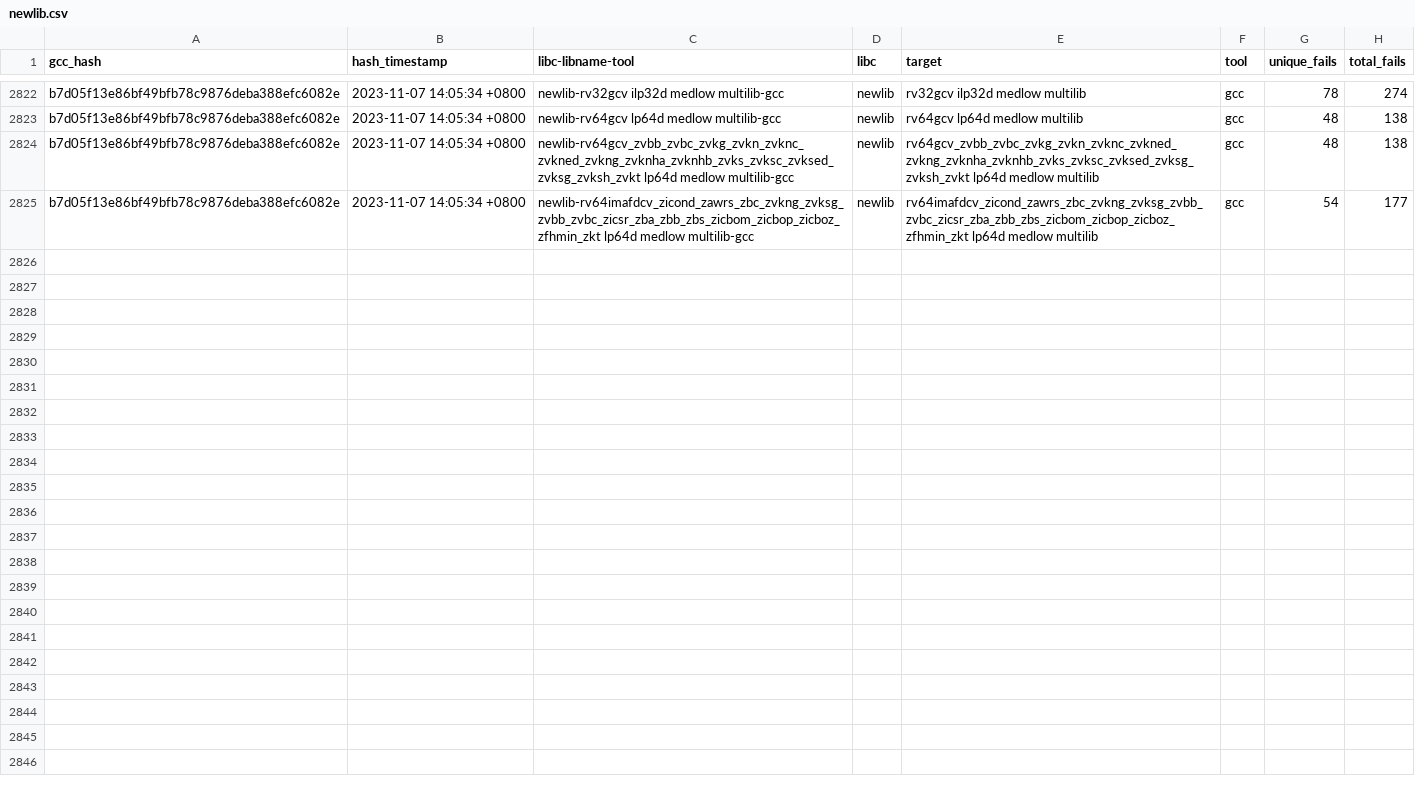
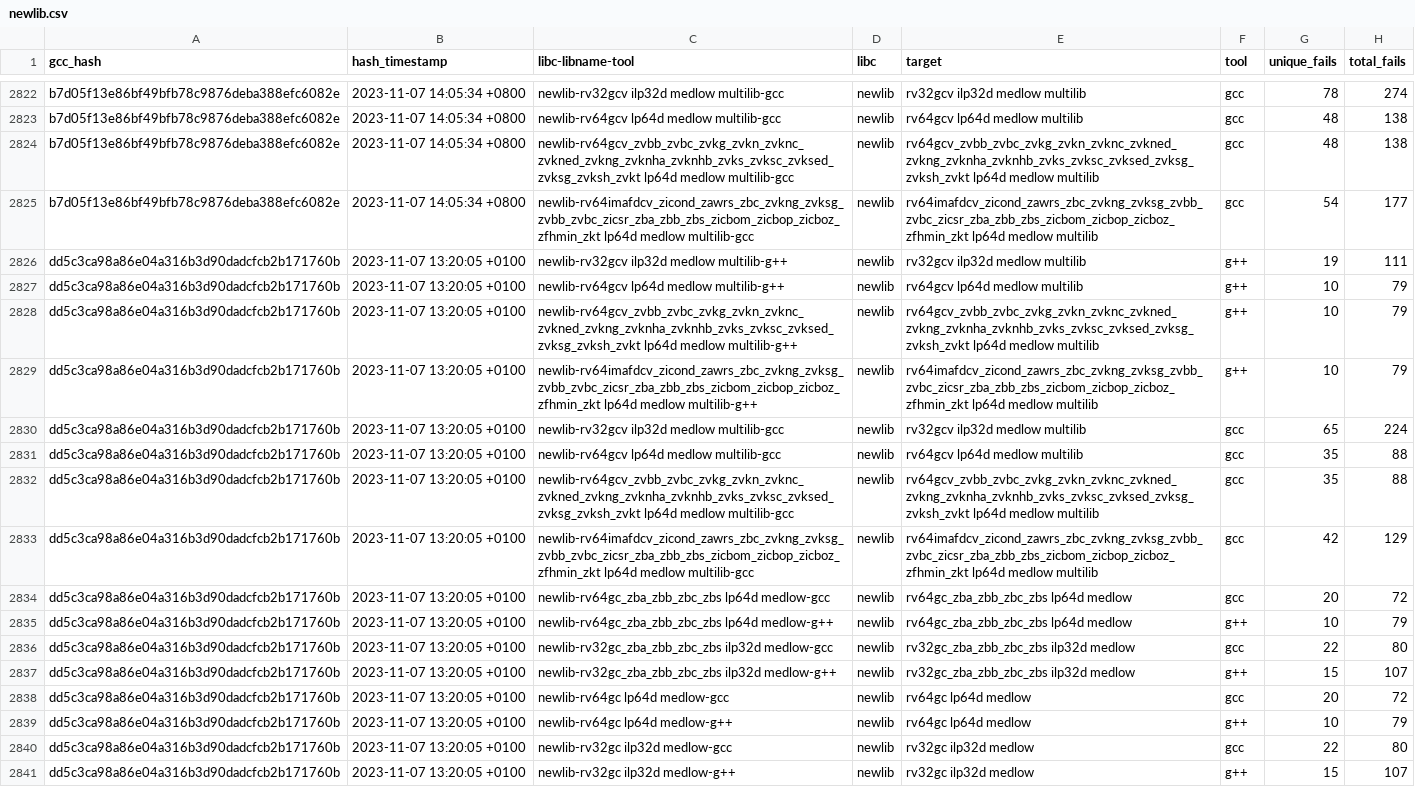
Before and after one commit to patrick-rivos/gcc-postcommit-ci, a CSV file: dashboard/newlib.csv, drawn as a sheet; only a part is shown, gaps mark what is left out; the diff names each change by its address in the sheet, - before the commit and + after, or states it on an @@ line.

```diff
--- a/dashboard/newlib.csv
+++ b/dashboard/newlib.csv
+row 2826: dd5c3ca98a86e04a316b3d90dadcfcb2b171760b | 2023-11-07 13:20:05 +0100 | newlib-rv32gcv ilp32d medlow multilib-g++ | newlib | rv32gcv ilp32d medlow multilib | g++ | 19 | 111
+row 2827: dd5c3ca98a86e04a316b3d90dadcfcb2b171760b | 2023-11-07 13:20:05 +0100 | newlib-rv64gcv lp64d medlow multilib-g++ | newlib | rv64gcv lp64d medlow multilib | g++ | 10 | 79
+row 2828: dd5c3ca98a86e04a316b3d90dadcfcb2b171760b | 2023-11-07 13:20:05 +0100 | newlib-rv64gcv_zvbb_zvbc_zvkg_zvkn_zvknc_zvkned_zvkng_zvknha_zvknhb_zvks_zvksc_zvksed_zvksg_zvksh_zvkt lp64d medlow multilib-g++ | newlib | rv64gcv_zvbb_zvbc_zvkg_zvkn_zvknc_zvkned_zvkng_zvknha_zvknhb_zvks_zvksc_zvksed_zvksg_zvksh_zvkt lp64d medlow multilib | g++ | 10 | 79
+row 2829: dd5c3ca98a86e04a316b3d90dadcfcb2b171760b | 2023-11-07 13:20:05 +0100 | newlib-rv64imafdcv_zicond_zawrs_zbc_zvkng_zvksg_zvbb_zvbc_zicsr_zba_zbb_zbs_zicbom_zicbop_zicboz_zfhmin_zkt lp64d medlow multilib-g++ | newlib | rv64imafdcv_zicond_zawrs_zbc_zvkng_zvksg_zvbb_zvbc_zicsr_zba_zbb_zbs_zicbom_zicbop_zicboz_zfhmin_zkt lp64d medlow multilib | g++ | 10 | 79
+row 2830: dd5c3ca98a86e04a316b3d90dadcfcb2b171760b | 2023-11-07 13:20:05 +0100 | newlib-rv32gcv ilp32d medlow multilib-gcc | newlib | rv32gcv ilp32d medlow multilib | gcc | 65 | 224
+row 2831: dd5c3ca98a86e04a316b3d90dadcfcb2b171760b | 2023-11-07 13:20:05 +0100 | newlib-rv64gcv lp64d medlow multilib-gcc | newlib | rv64gcv lp64d medlow multilib | gcc | 35 | 88
+row 2832: dd5c3ca98a86e04a316b3d90dadcfcb2b171760b | 2023-11-07 13:20:05 +0100 | newlib-rv64gcv_zvbb_zvbc_zvkg_zvkn_zvknc_zvkned_zvkng_zvknha_zvknhb_zvks_zvksc_zvksed_zvksg_zvksh_zvkt lp64d medlow multilib-gcc | newlib | rv64gcv_zvbb_zvbc_zvkg_zvkn_zvknc_zvkned_zvkng_zvknha_zvknhb_zvks_zvksc_zvksed_zvksg_zvksh_zvkt lp64d medlow multilib | gcc | 35 | 88
+row 2833: dd5c3ca98a86e04a316b3d90dadcfcb2b171760b | 2023-11-07 13:20:05 +0100 | newlib-rv64imafdcv_zicond_zawrs_zbc_zvkng_zvksg_zvbb_zvbc_zicsr_zba_zbb_zbs_zicbom_zicbop_zicboz_zfhmin_zkt lp64d medlow multilib-gcc | newlib | rv64imafdcv_zicond_zawrs_zbc_zvkng_zvksg_zvbb_zvbc_zicsr_zba_zbb_zbs_zicbom_zicbop_zicboz_zfhmin_zkt lp64d medlow multilib | gcc | 42 | 129
+row 2834: dd5c3ca98a86e04a316b3d90dadcfcb2b171760b | 2023-11-07 13:20:05 +0100 | newlib-rv64gc_zba_zbb_zbc_zbs lp64d medlow-gcc | newlib | rv64gc_zba_zbb_zbc_zbs lp64d medlow | gcc | 20 | 72
+row 2835: dd5c3ca98a86e04a316b3d90dadcfcb2b171760b | 2023-11-07 13:20:05 +0100 | newlib-rv64gc_zba_zbb_zbc_zbs lp64d medlow-g++ | newlib | rv64gc_zba_zbb_zbc_zbs lp64d medlow | g++ | 10 | 79
+row 2836: dd5c3ca98a86e04a316b3d90dadcfcb2b171760b | 2023-11-07 13:20:05 +0100 | newlib-rv32gc_zba_zbb_zbc_zbs ilp32d medlow-gcc | newlib | rv32gc_zba_zbb_zbc_zbs ilp32d medlow | gcc | 22 | 80
+row 2837: dd5c3ca98a86e04a316b3d90dadcfcb2b171760b | 2023-11-07 13:20:05 +0100 | newlib-rv32gc_zba_zbb_zbc_zbs ilp32d medlow-g++ | newlib | rv32gc_zba_zbb_zbc_zbs ilp32d medlow | g++ | 15 | 107
+row 2838: dd5c3ca98a86e04a316b3d90dadcfcb2b171760b | 2023-11-07 13:20:05 +0100 | newlib-rv64gc lp64d medlow-gcc | newlib | rv64gc lp64d medlow | gcc | 20 | 72
+row 2839: dd5c3ca98a86e04a316b3d90dadcfcb2b171760b | 2023-11-07 13:20:05 +0100 | newlib-rv64gc lp64d medlow-g++ | newlib | rv64gc lp64d medlow | g++ | 10 | 79
+row 2840: dd5c3ca98a86e04a316b3d90dadcfcb2b171760b | 2023-11-07 13:20:05 +0100 | newlib-rv32gc ilp32d medlow-gcc | newlib | rv32gc ilp32d medlow | gcc | 22 | 80
+row 2841: dd5c3ca98a86e04a316b3d90dadcfcb2b171760b | 2023-11-07 13:20:05 +0100 | newlib-rv32gc ilp32d medlow-g++ | newlib | rv32gc ilp32d medlow | g++ | 15 | 107
```
Also changed, not shown: dashboard/linux.csv, 16 other files.
